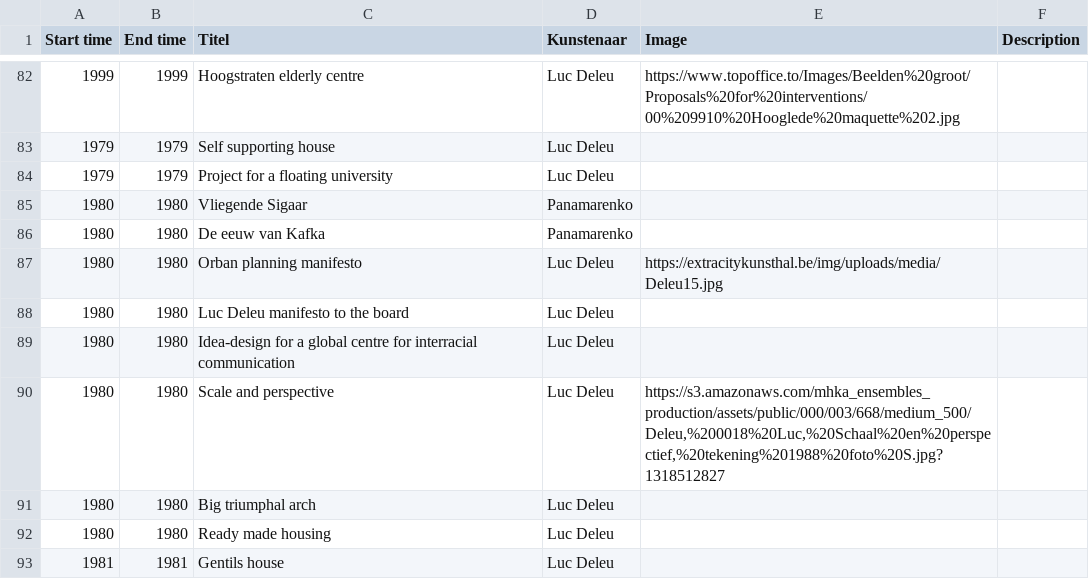
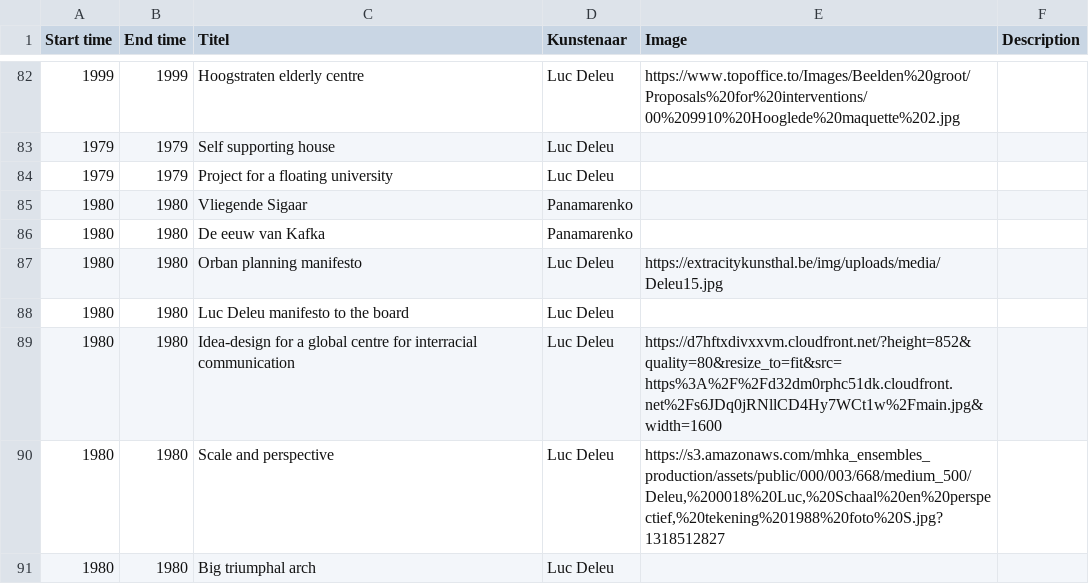
Before and after one commit to TjabbeN/TOP, a CSV file: P-LDL-data.csv, drawn as a sheet; only a part is shown, gaps mark what is left out; the shorter side is filled out with more unchanged rows.

Commit message:
Update P-LDL-data.csv

```diff
--- a/P-LDL-data.csv
+++ b/P-LDL-data.csv
@@ -88,3 +88,3 @@ Start time,End time,Titel,Kunstenaar,Image,Description
 1980,1980,Luc Deleu manifesto to the board,Luc Deleu,,
-1980,1980,Idea-design for a global centre for interracial communication,Luc Deleu,,
+1980,1980,Idea-design for a global centre for interracial communication,Luc Deleu,"https://d7hftxdivxxvm.cloudfront.net/?height=852&quality=80&resize_to=fit&src=https%3A%2F%2Fd32dm0rphc51dk.cloudfront.net%2Fs6JDq0jRNllCD4Hy7WCt1w%2Fmain.jpg&width=1600",
 1980,1980,Scale and perspective,Luc Deleu,"https://s3.amazonaws.com/mhka_ensembles_production/assets/public/000/003/668/medium_500/Deleu,%200018%20Luc,%20Schaal%20en%20perspectief,%20tekening%201988%20foto%20S.jpg?1318512827",
```
